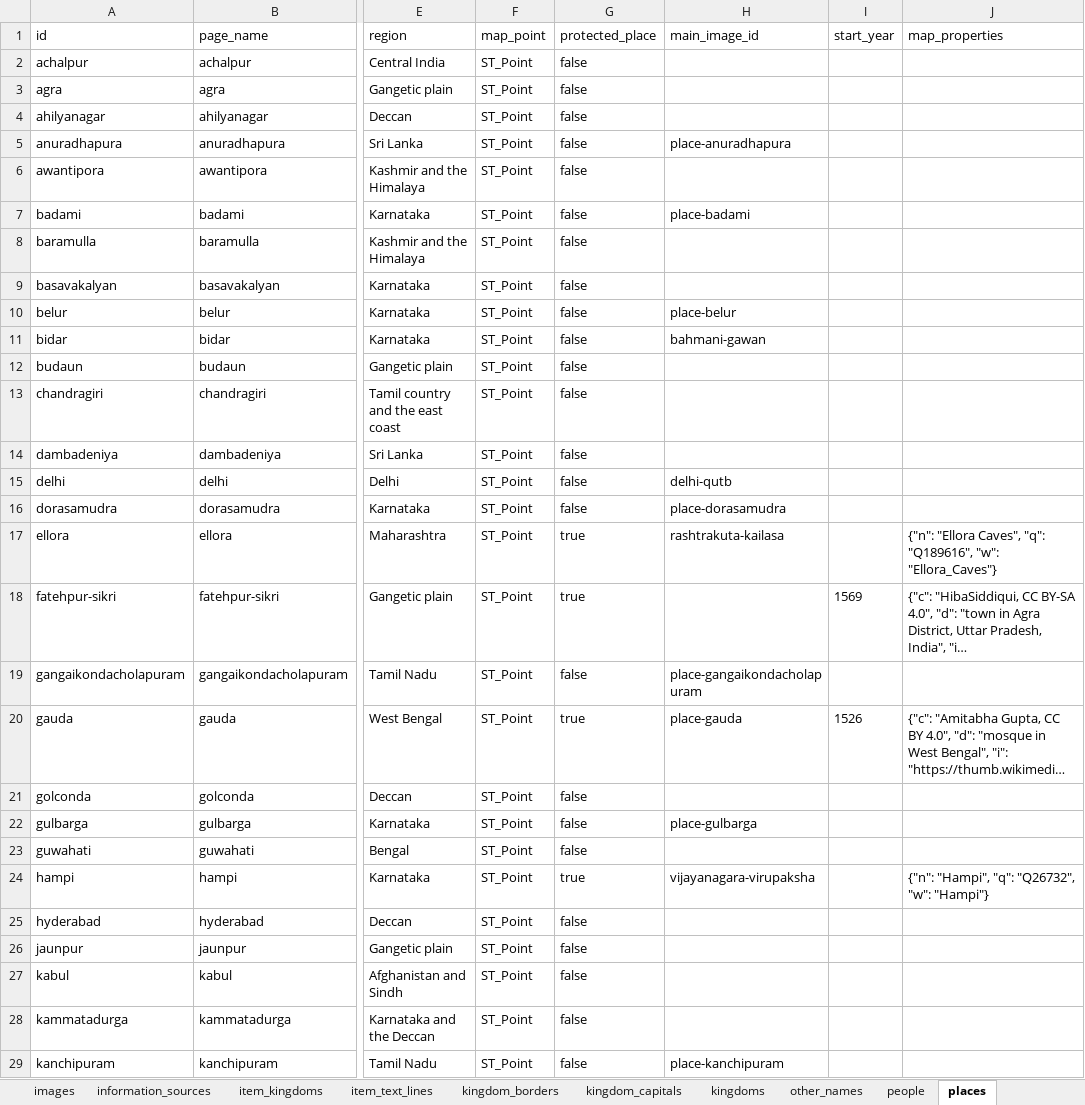
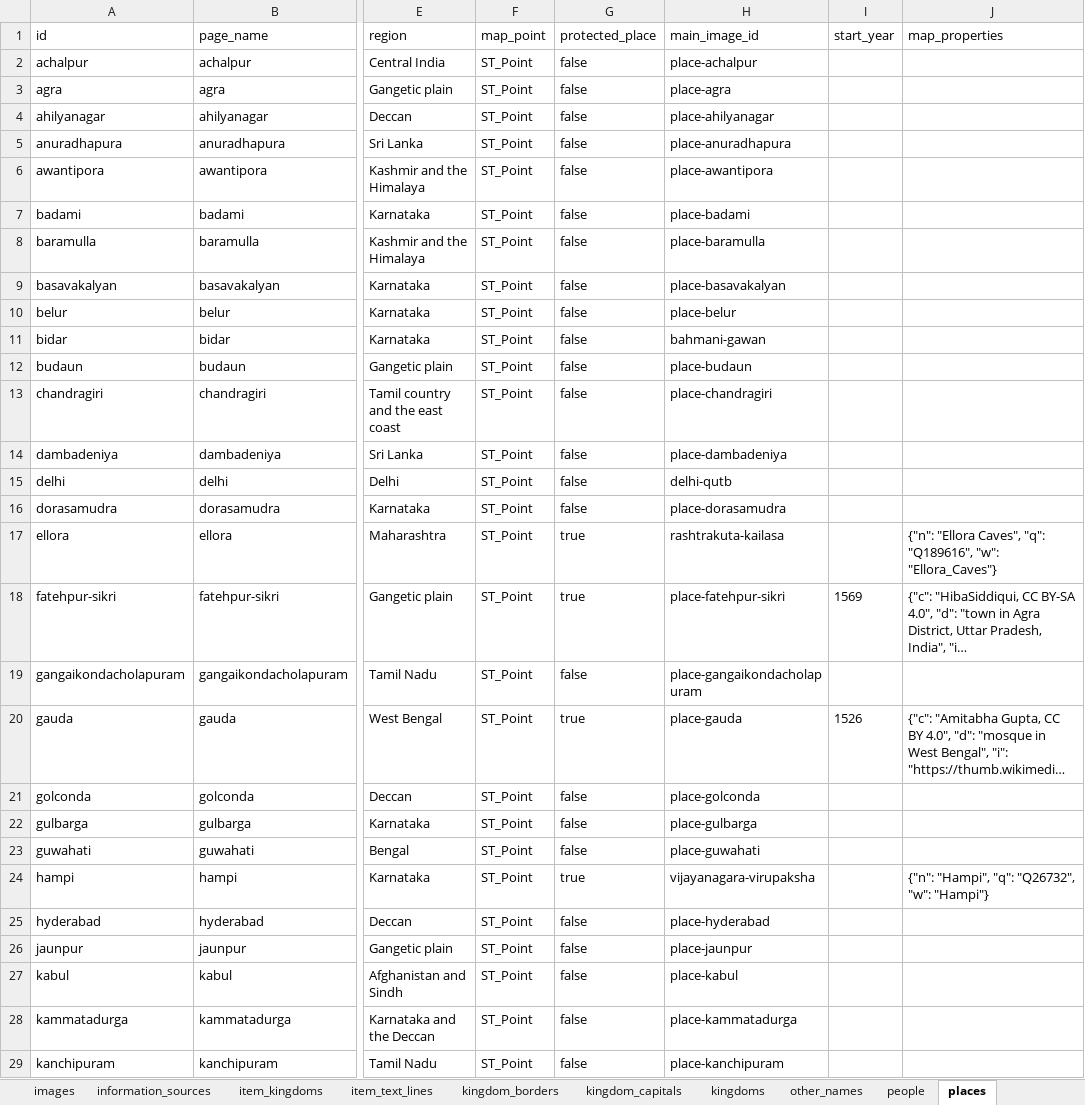
Before and after one commit to varunaditya27/BHAARATA, an Excel workbook: reports/BHARATA_Database.xlsx, sheet places, drawn as a sheet; only a part is shown, gaps mark what is left out; long unchanged cells end in …; values as stored, in another font and other column widths than the file's, no borders; the diff covers the shown part only; the diff names each change by its address in the sheet, - before the commit and + after, or states it on an @@ line.

Commit message:
Download and link images for all pending places and dated sites

```diff
--- a/reports/BHARATA_Database.xlsx (sheet places)
+++ b/reports/BHARATA_Database.xlsx (sheet places)
-H2 (main_image_id): (empty)
+H2 (main_image_id): place-achalpur
-H3 (main_image_id): (empty)
+H3 (main_image_id): place-agra
-H4 (main_image_id): (empty)
+H4 (main_image_id): place-ahilyanagar
-H6 (main_image_id): (empty)
+H6 (main_image_id): place-awantipora
-H8 (main_image_id): (empty)
+H8 (main_image_id): place-baramulla
-H9 (main_image_id): (empty)
+H9 (main_image_id): place-basavakalyan
-H12 (main_image_id): (empty)
+H12 (main_image_id): place-budaun
-H13 (main_image_id): (empty)
+H13 (main_image_id): place-chandragiri
-H14 (main_image_id): (empty)
+H14 (main_image_id): place-dambadeniya
-H18 (main_image_id): (empty)
+H18 (main_image_id): place-fatehpur-sikri
-H21 (main_image_id): (empty)
+H21 (main_image_id): place-golconda
-H23 (main_image_id): (empty)
+H23 (main_image_id): place-guwahati
-H25 (main_image_id): (empty)
+H25 (main_image_id): place-hyderabad
-H26 (main_image_id): (empty)
+H26 (main_image_id): place-jaunpur
-H27 (main_image_id): (empty)
+H27 (main_image_id): place-kabul
-H28 (main_image_id): (empty)
+H28 (main_image_id): place-kammatadurga
```
Also changed, not shown: 451 edited cells elsewhere in this sheet, sheet images, sheet information_sources, sheet Overview, 40 other files.
